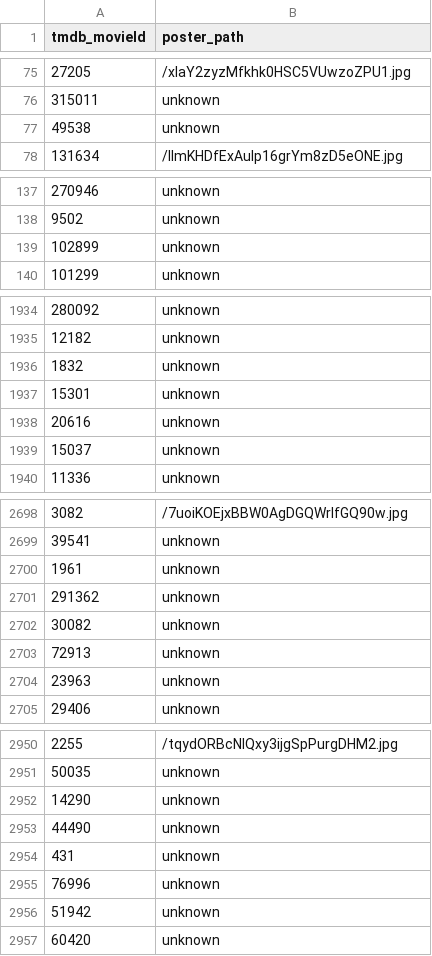
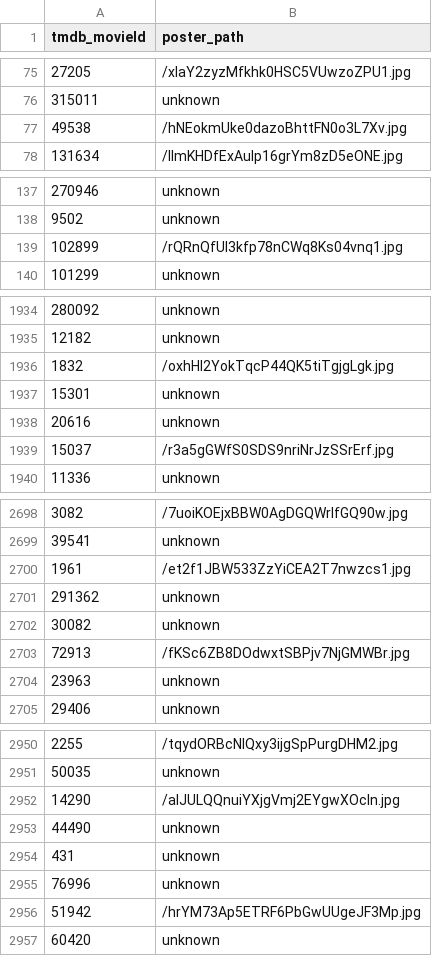
Before and after one commit to VighneshSankpal/movie-recommendation-system, a CSV file: dataset/processed/movieId_poster.csv, drawn as a sheet; only a part is shown, gaps mark what is left out; the diff covers the shown part only.

```diff
--- a/dataset/processed/movieId_poster.csv
+++ b/dataset/processed/movieId_poster.csv
@@ -76,3 +76,3 @@ tmdb_movieId,poster_path
 315011,unknown
-49538,unknown
+49538,/hNEokmUke0dazoBhttFN0o3L7Xv.jpg
 131634,/lImKHDfExAulp16grYm8zD5eONE.jpg
@@ -138,3 +138,3 @@ tmdb_movieId,poster_path
 9502,unknown
-102899,unknown
+102899,/rQRnQfUl3kfp78nCWq8Ks04vnq1.jpg
 101299,unknown
@@ -1935,6 +1935,6 @@ tmdb_movieId,poster_path
 12182,unknown
-1832,unknown
+1832,/oxhHl2YokTqcP44QK5tiTgjgLgk.jpg
 15301,unknown
 20616,unknown
-15037,unknown
+15037,/r3a5gGWfS0SDS9nriNrJzSSrErf.jpg
 11336,unknown
@@ -2699,6 +2699,6 @@ tmdb_movieId,poster_path
 39541,unknown
-1961,unknown
+1961,/et2f1JBW533ZzYiCEA2T7nwzcs1.jpg
 291362,unknown
 30082,unknown
-72913,unknown
+72913,/fKSc6ZB8DOdwxtSBPjv7NjGMWBr.jpg
 23963,unknown
@@ -2951,3 +2951,3 @@ tmdb_movieId,poster_path
 50035,unknown
-14290,unknown
+14290,/alJULQQnuiYXjgVmj2EYgwXOcIn.jpg
 44490,unknown
@@ -2955,3 +2955,3 @@ tmdb_movieId,poster_path
 76996,unknown
-51942,unknown
+51942,/hrYM73Ap5ETRF6PbGwUUgeJF3Mp.jpg
 60420,unknown
```
Also changed, not shown: 74 edited cells elsewhere in this file, 10 other files.
